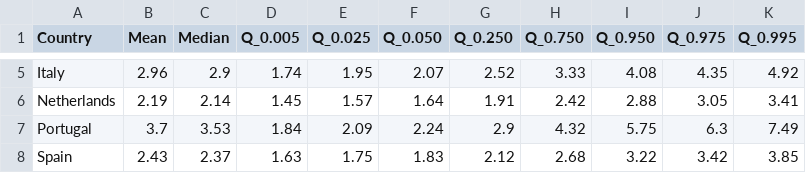
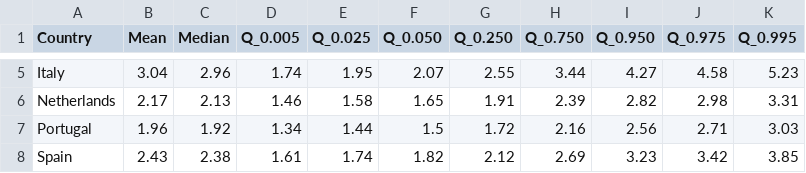
Before and after one commit to maxdevblock/Monkeypox_R0_Europe, a CSV file: R0.csv, drawn as a sheet; only a part is shown, gaps mark what is left out; the diff covers the shown part only; the diff names each change by its address in the sheet, - before the commit and + after, or states it on an @@ line.

```diff
--- a/R0.csv
+++ b/R0.csv
-B5 (Mean): 2.96
+B5 (Mean): 3.04
-C5 (Median): 2.9
+C5 (Median): 2.96
-G5 (Q_0.250): 2.52
+G5 (Q_0.250): 2.55
-H5 (Q_0.750): 3.33
+H5 (Q_0.750): 3.44
-I5 (Q_0.950): 4.08
+I5 (Q_0.950): 4.27
-J5 (Q_0.975): 4.35
+J5 (Q_0.975): 4.58
-K5 (Q_0.995): 4.92
+K5 (Q_0.995): 5.23
-B6 (Mean): 2.19
+B6 (Mean): 2.17
-C6 (Median): 2.14
+C6 (Median): 2.13
-D6 (Q_0.005): 1.45
+D6 (Q_0.005): 1.46
-E6 (Q_0.025): 1.57
+E6 (Q_0.025): 1.58
-F6 (Q_0.050): 1.64
+F6 (Q_0.050): 1.65
-H6 (Q_0.750): 2.42
+H6 (Q_0.750): 2.39
-I6 (Q_0.950): 2.88
+I6 (Q_0.950): 2.82
-J6 (Q_0.975): 3.05
+J6 (Q_0.975): 2.98
-K6 (Q_0.995): 3.41
+K6 (Q_0.995): 3.31
-B7 (Mean): 3.7
+B7 (Mean): 1.96
-C7 (Median): 3.53
+C7 (Median): 1.92
-D7 (Q_0.005): 1.84
+D7 (Q_0.005): 1.34
-E7 (Q_0.025): 2.09
+E7 (Q_0.025): 1.44
-F7 (Q_0.050): 2.24
+F7 (Q_0.050): 1.5
-G7 (Q_0.250): 2.9
+G7 (Q_0.250): 1.72
-H7 (Q_0.750): 4.32
+H7 (Q_0.750): 2.16
-I7 (Q_0.950): 5.75
+I7 (Q_0.950): 2.56
-J7 (Q_0.975): 6.3
+J7 (Q_0.975): 2.71
-K7 (Q_0.995): 7.49
+K7 (Q_0.995): 3.03
-C8 (Median): 2.37
+C8 (Median): 2.38
-D8 (Q_0.005): 1.63
+D8 (Q_0.005): 1.61
-E8 (Q_0.025): 1.75
+E8 (Q_0.025): 1.74
-F8 (Q_0.050): 1.83
+F8 (Q_0.050): 1.82
-H8 (Q_0.750): 2.68
+H8 (Q_0.750): 2.69
-I8 (Q_0.950): 3.22
+I8 (Q_0.950): 3.23
```
Also changed, not shown: 50 edited cells elsewhere in this file, countries.csv, 40 other files.
